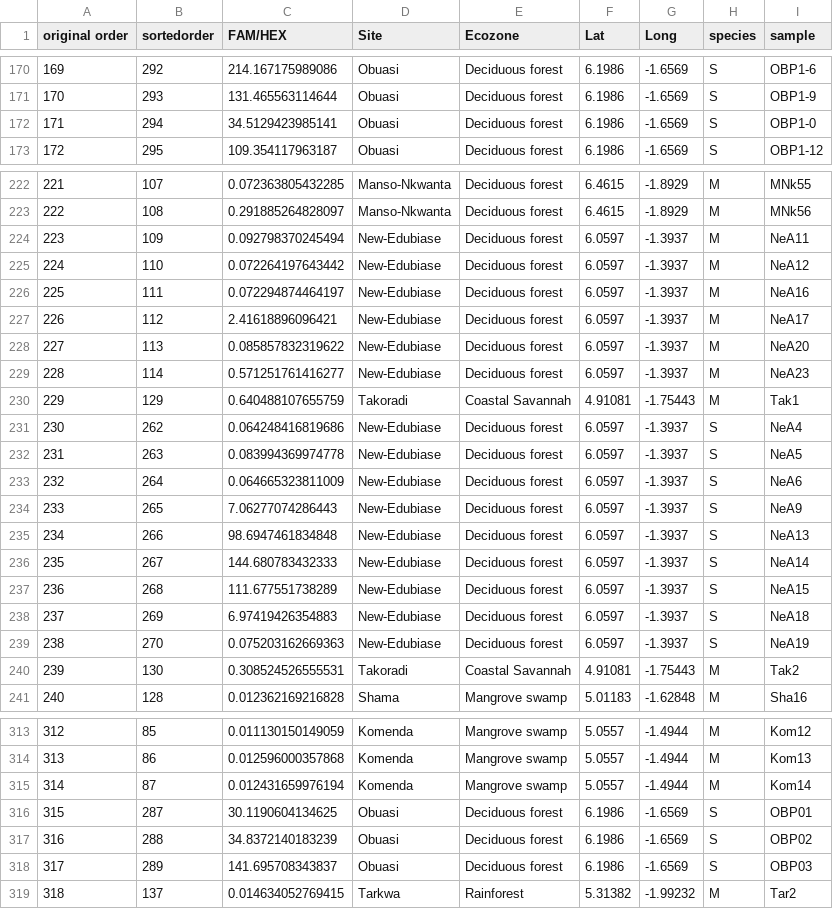
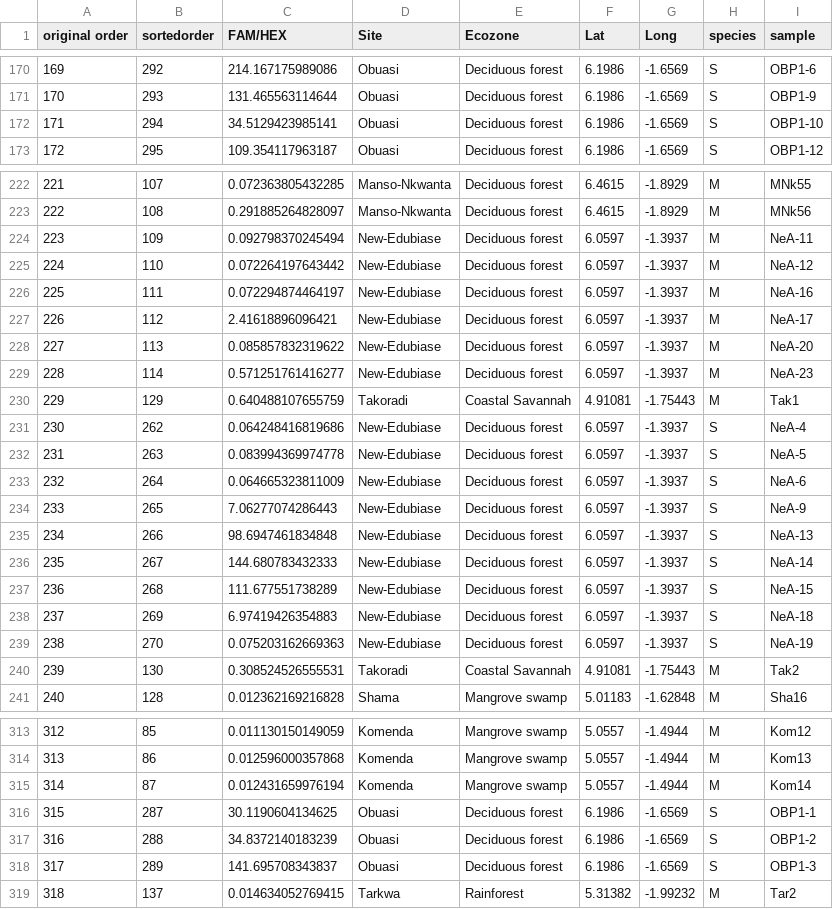
Before and after one commit to sanjaynagi/impute-Ag, a TSV file: config/GhanaLowCov.metadata.tsv, drawn as a sheet; only a part is shown, gaps mark what is left out; the diff covers the shown part only.

```diff
--- a/config/GhanaLowCov.metadata.tsv
+++ b/config/GhanaLowCov.metadata.tsv
@@ -171,3 +171,3 @@ original order	sortedorder	FAM/HEX	Site	Ecozone	Lat	Long	species	sample
 170	293	131.465563114644	Obuasi	Deciduous forest	6.1986	-1.6569	S	OBP1-9
-171	294	34.5129423985141	Obuasi	Deciduous forest	6.1986	-1.6569	S	OBP1-0
+171	294	34.5129423985141	Obuasi	Deciduous forest	6.1986	-1.6569	S	OBP1-10
 172	295	109.354117963187	Obuasi	Deciduous forest	6.1986	-1.6569	S	OBP1-12
@@ -223,18 +223,18 @@ original order	sortedorder	FAM/HEX	Site	Ecozone	Lat	Long	species	sample
 222	108	0.291885264828097	Manso-Nkwanta	Deciduous forest	6.4615	-1.8929	M	MNk56
-223	109	0.092798370245494	New-Edubiase	Deciduous forest	6.0597	-1.3937	M	NeA11
-224	110	0.072264197643442	New-Edubiase	Deciduous forest	6.0597	-1.3937	M	NeA12
-225	111	0.072294874464197	New-Edubiase	Deciduous forest	6.0597	-1.3937	M	NeA16
-226	112	2.41618896096421	New-Edubiase	Deciduous forest	6.0597	-1.3937	M	NeA17
-227	113	0.085857832319622	New-Edubiase	Deciduous forest	6.0597	-1.3937	M	NeA20
-228	114	0.571251761416277	New-Edubiase	Deciduous forest	6.0597	-1.3937	M	NeA23
+223	109	0.092798370245494	New-Edubiase	Deciduous forest	6.0597	-1.3937	M	NeA-11
+224	110	0.072264197643442	New-Edubiase	Deciduous forest	6.0597	-1.3937	M	NeA-12
+225	111	0.072294874464197	New-Edubiase	Deciduous forest	6.0597	-1.3937	M	NeA-16
+226	112	2.41618896096421	New-Edubiase	Deciduous forest	6.0597	-1.3937	M	NeA-17
+227	113	0.085857832319622	New-Edubiase	Deciduous forest	6.0597	-1.3937	M	NeA-20
+228	114	0.571251761416277	New-Edubiase	Deciduous forest	6.0597	-1.3937	M	NeA-23
 229	129	0.640488107655759	Takoradi	Coastal Savannah	4.91081	-1.75443	M	Tak1
-230	262	0.064248416819686	New-Edubiase	Deciduous forest	6.0597	-1.3937	S	NeA4
-231	263	0.083994369974778	New-Edubiase	Deciduous forest	6.0597	-1.3937	S	NeA5
-232	264	0.064665323811009	New-Edubiase	Deciduous forest	6.0597	-1.3937	S	NeA6
-233	265	7.06277074286443	New-Edubiase	Deciduous forest	6.0597	-1.3937	S	NeA9
-234	266	98.6947461834848	New-Edubiase	Deciduous forest	6.0597	-1.3937	S	NeA13
-235	267	144.680783432333	New-Edubiase	Deciduous forest	6.0597	-1.3937	S	NeA14
-236	268	111.677551738289	New-Edubiase	Deciduous forest	6.0597	-1.3937	S	NeA15
-237	269	6.97419426354883	New-Edubiase	Deciduous forest	6.0597	-1.3937	S	NeA18
-238	270	0.075203162669363	New-Edubiase	Deciduous forest	6.0597	-1.3937	S	NeA19
+230	262	0.064248416819686	New-Edubiase	Deciduous forest	6.0597	-1.3937	S	NeA-4
+231	263	0.083994369974778	New-Edubiase	Deciduous forest	6.0597	-1.3937	S	NeA-5
+232	264	0.064665323811009	New-Edubiase	Deciduous forest	6.0597	-1.3937	S	NeA-6
+233	265	7.06277074286443	New-Edubiase	Deciduous forest	6.0597	-1.3937	S	NeA-9
+234	266	98.6947461834848	New-Edubiase	Deciduous forest	6.0597	-1.3937	S	NeA-13
+235	267	144.680783432333	New-Edubiase	Deciduous forest	6.0597	-1.3937	S	NeA-14
+236	268	111.677551738289	New-Edubiase	Deciduous forest	6.0597	-1.3937	S	NeA-15
+237	269	6.97419426354883	New-Edubiase	Deciduous forest	6.0597	-1.3937	S	NeA-18
+238	270	0.075203162669363	New-Edubiase	Deciduous forest	6.0597	-1.3937	S	NeA-19
 239	130	0.308524526555531	Takoradi	Coastal Savannah	4.91081	-1.75443	M	Tak2
@@ -315,5 +315,5 @@ original order	sortedorder	FAM/HEX	Site	Ecozone	Lat	Long	species	sample
 314	87	0.012431659976194	Komenda	Mangrove swamp	5.0557	-1.4944	M	Kom14
-315	287	30.1190604134625	Obuasi	Deciduous forest	6.1986	-1.6569	S	OBP01
-316	288	34.8372140183239	Obuasi	Deciduous forest	6.1986	-1.6569	S	OBP02
-317	289	141.695708343837	Obuasi	Deciduous forest	6.1986	-1.6569	S	OBP03
+315	287	30.1190604134625	Obuasi	Deciduous forest	6.1986	-1.6569	S	OBP1-1
+316	288	34.8372140183239	Obuasi	Deciduous forest	6.1986	-1.6569	S	OBP1-2
+317	289	141.695708343837	Obuasi	Deciduous forest	6.1986	-1.6569	S	OBP1-3
 318	137	0.014634052769415	Tarkwa	Rainforest	5.31382	-1.99232	M	Tar2
```
Also changed, not shown: 9 edited cells elsewhere in this file, 2 other files.
